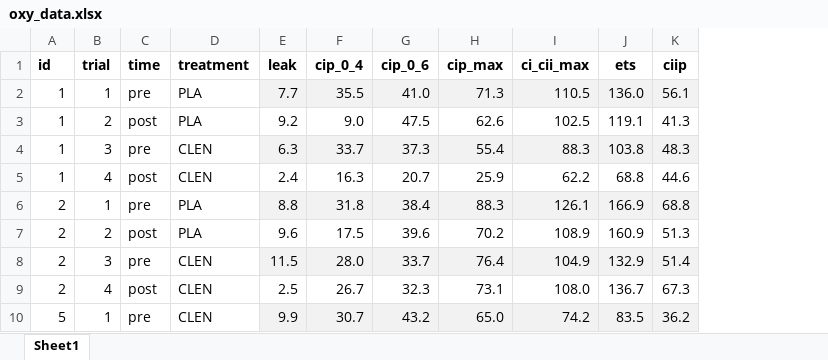
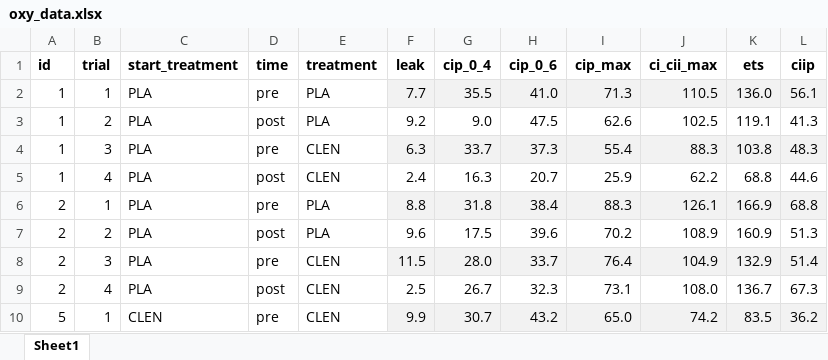
Before and after one commit to s-jessen/2021_clenbuterol, an Excel workbook: data-raw/oxy_data.xlsx, sheet Sheet1, drawn as a sheet; only a part is shown; values as stored, in another font and other column widths than the file's, no borders; the diff names each change by its address in the sheet, - before the commit and + after, or states it on an @@ line.

```diff
--- a/data-raw/oxy_data.xlsx (sheet Sheet1)
+++ b/data-raw/oxy_data.xlsx (sheet Sheet1)
+column C (start_treatment), rows 2-10: PLA | PLA | PLA | PLA | PLA | PLA | PLA | PLA | CLEN
```
Also changed, not shown: 5 other files.
